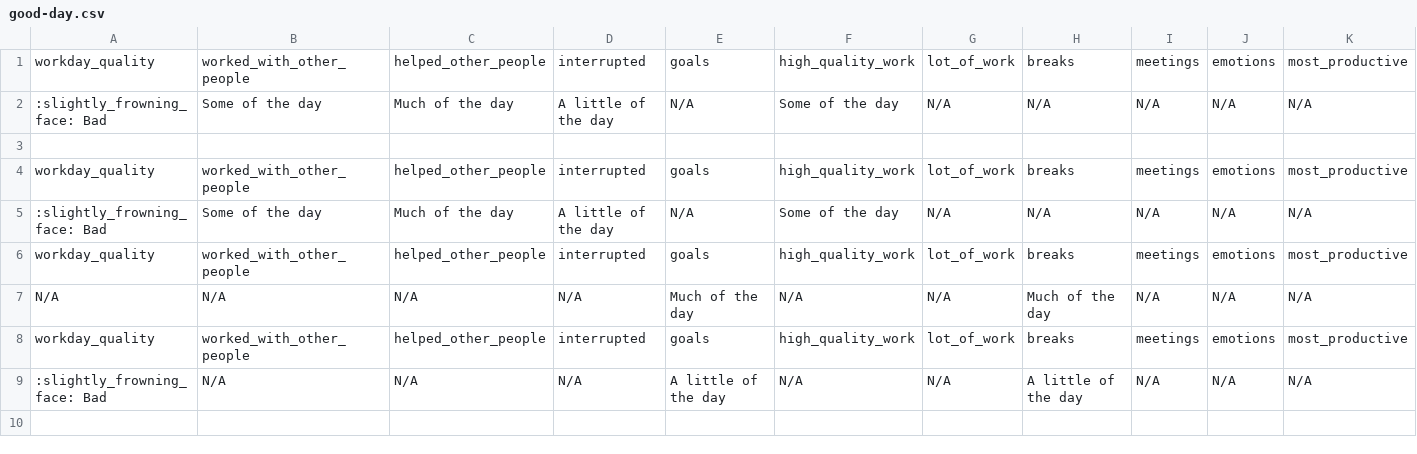
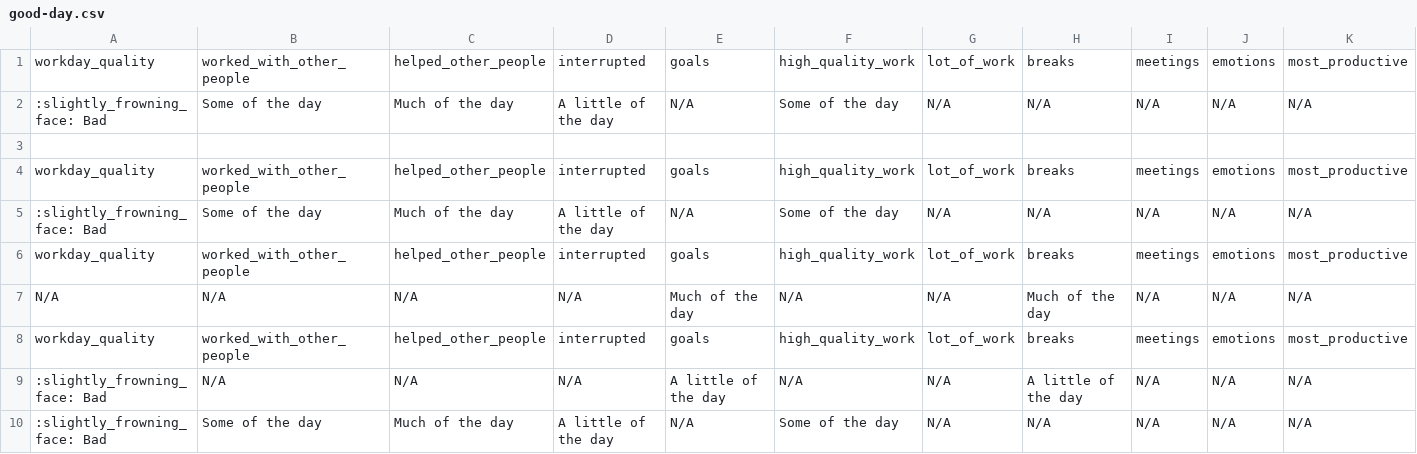
Before and after one commit to githubocto/good-day-demo, a CSV file: good-day.csv, drawn as a sheet; only a part is shown; rows hold the shown columns only; the diff names each change by its address in the sheet, - before the commit and + after, or states it on an @@ line.

Commit message:
Good Day update

```diff
--- a/good-day.csv
+++ b/good-day.csv
+row 10: :slightly_frowning_face: Bad | Some of the day | Much of the day | A little of the day | N/A | Some of the day | N/A | N/A | N/A | N/A | N/A
```
